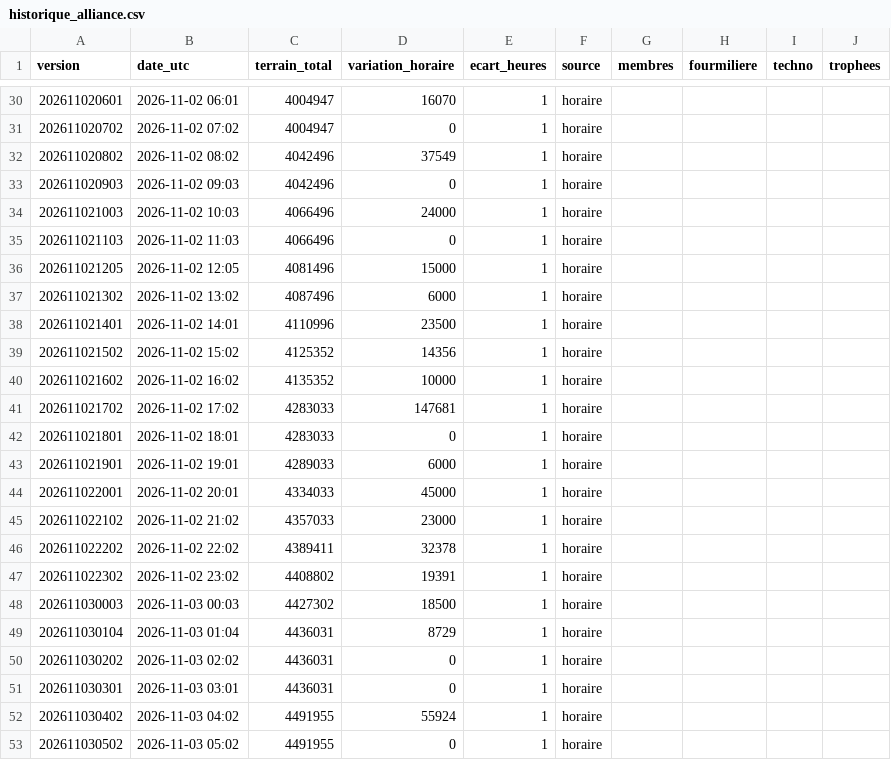
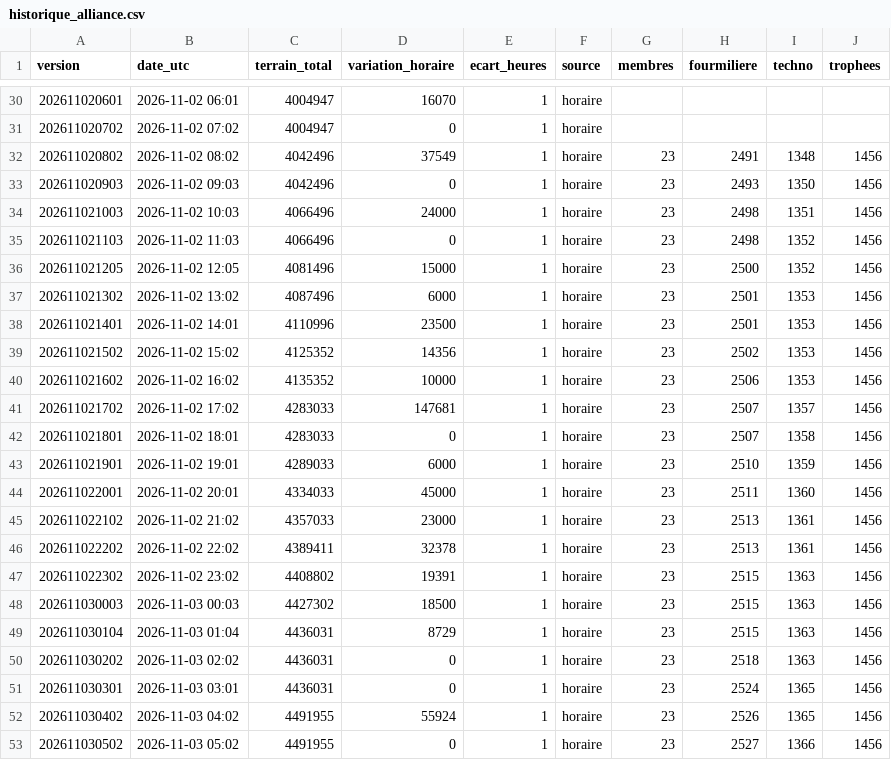
Before and after one commit to Kerspinem/stats-ambre, a CSV file: historique_alliance.csv, drawn as a sheet; only a part is shown, gaps mark what is left out; the diff covers the shown part only.

```diff
--- a/historique_alliance.csv
+++ b/historique_alliance.csv
@@ -31,23 +31,23 @@ version,date_utc,terrain_total,variation_horaire,ecart_heures,source,membres,fou
 202611020702,2026-11-02 07:02,4004947,0,1,horaire,,,,
-202611020802,2026-11-02 08:02,4042496,37549,1,horaire,,,,
-202611020903,2026-11-02 09:03,4042496,0,1,horaire,,,,
-202611021003,2026-11-02 10:03,4066496,24000,1,horaire,,,,
-202611021103,2026-11-02 11:03,4066496,0,1,horaire,,,,
-202611021205,2026-11-02 12:05,4081496,15000,1,horaire,,,,
-202611021302,2026-11-02 13:02,4087496,6000,1,horaire,,,,
-202611021401,2026-11-02 14:01,4110996,23500,1,horaire,,,,
-202611021502,2026-11-02 15:02,4125352,14356,1,horaire,,,,
-202611021602,2026-11-02 16:02,4135352,10000,1,horaire,,,,
-202611021702,2026-11-02 17:02,4283033,147681,1,horaire,,,,
-202611021801,2026-11-02 18:01,4283033,0,1,horaire,,,,
-202611021901,2026-11-02 19:01,4289033,6000,1,horaire,,,,
-202611022001,2026-11-02 20:01,4334033,45000,1,horaire,,,,
-202611022102,2026-11-02 21:02,4357033,23000,1,horaire,,,,
-202611022202,2026-11-02 22:02,4389411,32378,1,horaire,,,,
-202611022302,2026-11-02 23:02,4408802,19391,1,horaire,,,,
-202611030003,2026-11-03 00:03,4427302,18500,1,horaire,,,,
-202611030104,2026-11-03 01:04,4436031,8729,1,horaire,,,,
-202611030202,2026-11-03 02:02,4436031,0,1,horaire,,,,
-202611030301,2026-11-03 03:01,4436031,0,1,horaire,,,,
-202611030402,2026-11-03 04:02,4491955,55924,1,horaire,,,,
-202611030502,2026-11-03 05:02,4491955,0,1,horaire,,,,
+202611020802,2026-11-02 08:02,4042496,37549,1,horaire,23,2491,1348,1456
+202611020903,2026-11-02 09:03,4042496,0,1,horaire,23,2493,1350,1456
+202611021003,2026-11-02 10:03,4066496,24000,1,horaire,23,2498,1351,1456
+202611021103,2026-11-02 11:03,4066496,0,1,horaire,23,2498,1352,1456
+202611021205,2026-11-02 12:05,4081496,15000,1,horaire,23,2500,1352,1456
+202611021302,2026-11-02 13:02,4087496,6000,1,horaire,23,2501,1353,1456
+202611021401,2026-11-02 14:01,4110996,23500,1,horaire,23,2501,1353,1456
+202611021502,2026-11-02 15:02,4125352,14356,1,horaire,23,2502,1353,1456
+202611021602,2026-11-02 16:02,4135352,10000,1,horaire,23,2506,1353,1456
+202611021702,2026-11-02 17:02,4283033,147681,1,horaire,23,2507,1357,1456
+202611021801,2026-11-02 18:01,4283033,0,1,horaire,23,2507,1358,1456
+202611021901,2026-11-02 19:01,4289033,6000,1,horaire,23,2510,1359,1456
+202611022001,2026-11-02 20:01,4334033,45000,1,horaire,23,2511,1360,1456
+202611022102,2026-11-02 21:02,4357033,23000,1,horaire,23,2513,1361,1456
+202611022202,2026-11-02 22:02,4389411,32378,1,horaire,23,2513,1361,1456
+202611022302,2026-11-02 23:02,4408802,19391,1,horaire,23,2515,1363,1456
+202611030003,2026-11-03 00:03,4427302,18500,1,horaire,23,2515,1363,1456
+202611030104,2026-11-03 01:04,4436031,8729,1,horaire,23,2515,1363,1456
+202611030202,2026-11-03 02:02,4436031,0,1,horaire,23,2518,1363,1456
+202611030301,2026-11-03 03:01,4436031,0,1,horaire,23,2524,1365,1456
+202611030402,2026-11-03 04:02,4491955,55924,1,horaire,23,2526,1365,1456
+202611030502,2026-11-03 05:02,4491955,0,1,horaire,23,2527,1366,1456
```
Also changed, not shown: 72 edited cells elsewhere in this file.
